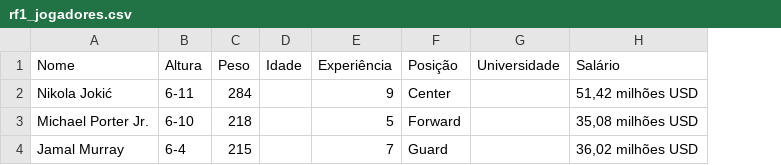
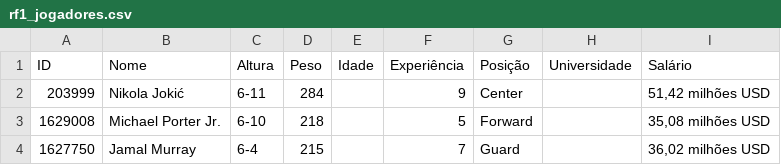
Before and after one commit to luiz-davi-m/ciencia-de-dados-nba, a CSV file: resultados/parte_2/rf1_jogadores.csv, drawn as a sheet; the diff names each change by its address in the sheet, - before the commit and + after, or states it on an @@ line.

Commit message:
refac[parte 2]: adicionado id do jogador na tabela

```diff
--- a/resultados/parte_2/rf1_jogadores.csv
+++ b/resultados/parte_2/rf1_jogadores.csv
+column A (ID), rows 2-4: 203999 | 1629008 | 1627750
```
Also changed, not shown: 1 other file.
